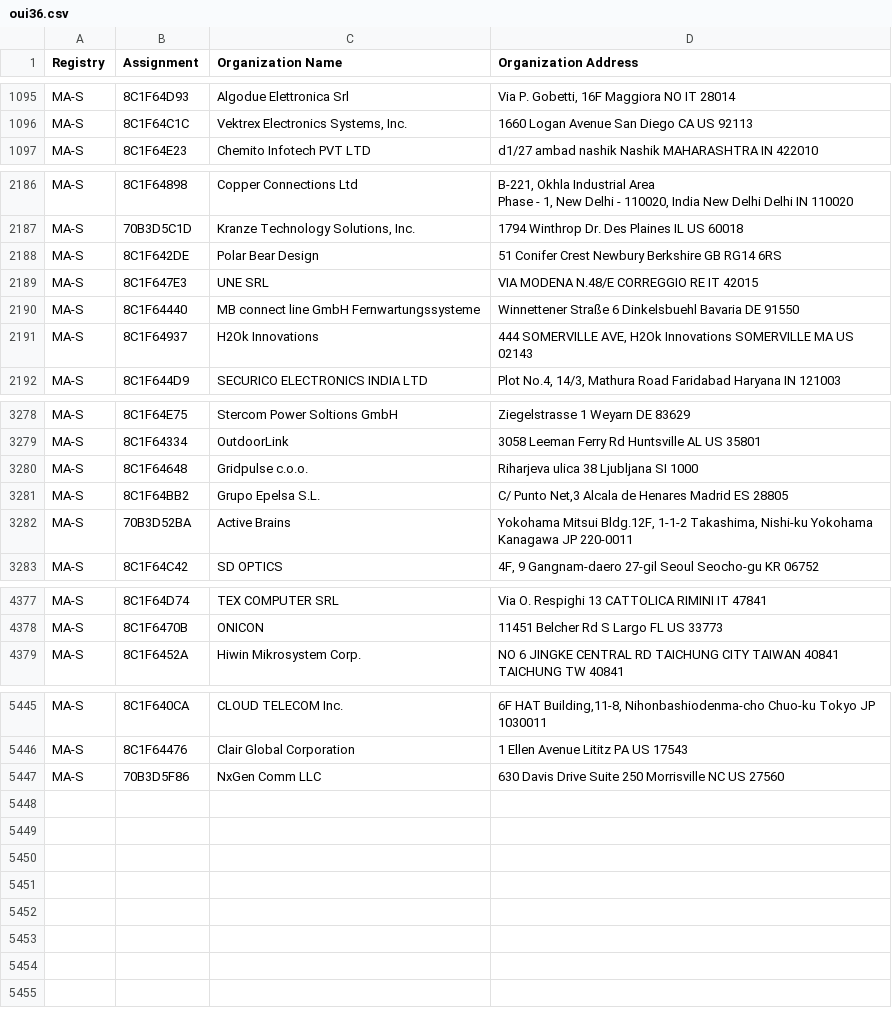
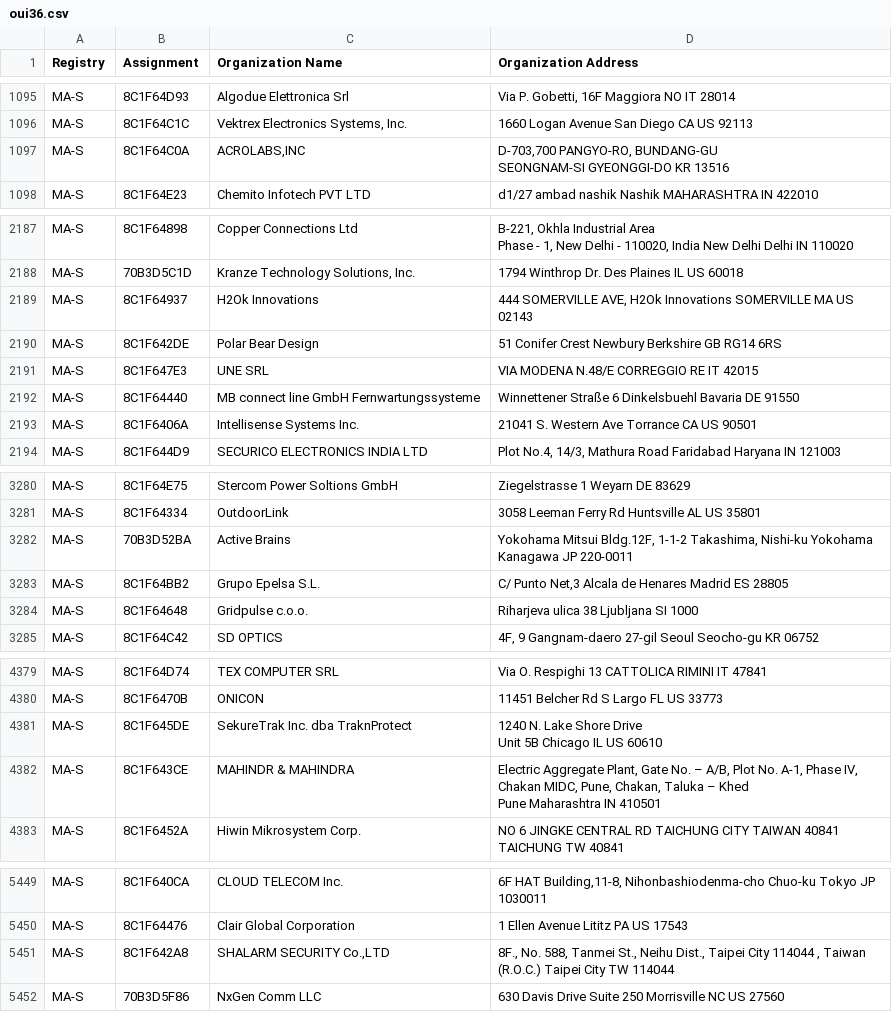
Before and after one commit to hdm/mac-tracker, a CSV file: data/ieee/oui36.csv, drawn as a sheet; only a part is shown, gaps mark what is left out.

```diff
--- a/data/ieee/oui36.csv
+++ b/data/ieee/oui36.csv
@@ -1105,2 +1105,4 @@ MA-S,8C1F64D93,Algodue Elettronica Srl,"Via P. Gobetti, 16F Maggiora NO IT 28014
 MA-S,8C1F64C1C,"Vektrex Electronics Systems, Inc.",1660 Logan Avenue San Diego CA US 92113
+MA-S,8C1F64C0A,"ACROLABS,INC","D-703,700 PANGYO-RO, BUNDANG-GU
+ SEONGNAM-SI GYEONGGI-DO KR 13516 "
 MA-S,8C1F64E23,Chemito Infotech PVT LTD,d1/27 ambad nashik Nashik MAHARASHTRA IN 422010
@@ -2210,2 +2212,3 @@ Phase - 1, New Delhi - 110020, India New Delhi Delhi IN 110020 "
 MA-S,70B3D5C1D,"Kranze Technology Solutions, Inc.",1794 Winthrop Dr. Des Plaines IL US 60018
+MA-S,8C1F64937,H2Ok Innovations,"444 SOMERVILLE AVE, H2Ok Innovations SOMERVILLE MA US 02143 "
 MA-S,8C1F642DE,Polar Bear Design,51 Conifer Crest Newbury Berkshire GB RG14 6RS
@@ -2213,3 +2216,3 @@ MA-S,8C1F647E3,UNE SRL,VIA MODENA N.48/E CORREGGIO RE IT 42015
 MA-S,8C1F64440,MB connect line GmbH Fernwartungssysteme,Winnettener Straße 6 Dinkelsbuehl Bavaria DE 91550
-MA-S,8C1F64937,H2Ok Innovations,"444 SOMERVILLE AVE, H2Ok Innovations SOMERVILLE MA US 02143 "
+MA-S,8C1F6406A,Intellisense Systems Inc.,21041 S. Western Ave Torrance CA US 90501
 MA-S,8C1F644D9,SECURICO ELECTRONICS INDIA LTD,"Plot No.4, 14/3, Mathura Road Faridabad  Haryana IN 121003 "
@@ -3313,5 +3316,5 @@ MA-S,8C1F64E75,Stercom Power Soltions GmbH,Ziegelstrasse 1 Weyarn  DE 83629
 MA-S,8C1F64334,OutdoorLink,3058 Leeman Ferry Rd Huntsville AL US 35801
-MA-S,8C1F64648,Gridpulse c.o.o.,Riharjeva ulica 38 Ljubljana  SI 1000
-MA-S,8C1F64BB2,Grupo Epelsa S.L.,"C/ Punto Net,3 Alcala de Henares Madrid ES 28805 "
 MA-S,70B3D52BA,Active Brains,"Yokohama Mitsui Bldg.12F, 1-1-2 Takashima, Nishi-ku Yokohama Kanagawa JP 220-0011 "
+MA-S,8C1F64BB2,Grupo Epelsa S.L.,"C/ Punto Net,3 Alcala de Henares Madrid ES 28805 "
+MA-S,8C1F64648,Gridpulse c.o.o.,Riharjeva ulica 38 Ljubljana  SI 1000
 MA-S,8C1F64C42,SD OPTICS,"4F, 9 Gangnam-daero 27-gil Seoul Seocho-gu KR 06752 "
@@ -4427,2 +4430,7 @@ MA-S,8C1F64D74,TEX COMPUTER SRL ,Via O. Respighi 13 CATTOLICA  RIMINI  IT 47841
 MA-S,8C1F6470B,ONICON ,11451 Belcher Rd S Largo FL US 33773
+MA-S,8C1F645DE,SekureTrak Inc. dba TraknProtect,"1240 N. Lake Shore Drive
+Unit 5B Chicago IL US 60610 "
+MA-S,8C1F643CE,MAHINDR & MAHINDRA,"Electric Aggregate Plant, Gate No. – A/B, Plot No. A-1, Phase IV,
+Chakan MIDC, Pune, Chakan, Taluka – Khed
+ Pune Maharashtra IN 410501 "
 MA-S,8C1F6452A,Hiwin Mikrosystem Corp.,NO 6 JINGKE CENTRAL RD  TAICHUNG CITY TAIWAN 40841 TAICHUNG  TW 40841
@@ -5506,2 +5514,3 @@ MA-S,8C1F640CA,CLOUD TELECOM Inc.,"6F HAT Building,11-8, Nihonbashiodenma-cho  C
 MA-S,8C1F64476,Clair Global Corporation,1 Ellen Avenue Lititz PA US 17543
+MA-S,8C1F642A8,"SHALARM SECURITY Co.,LTD","8F., No. 588, Tanmei St., Neihu Dist., Taipei City 114044 , Taiwan (R.O.C.) Taipei City   TW 114044 "
 MA-S,70B3D5F86,NxGen Comm LLC,630 Davis Drive Suite 250 Morrisville NC US 27560
```
Also changed, not shown: data/ieee/iab.csv, data/ieee/mam.csv, 15 other files.
